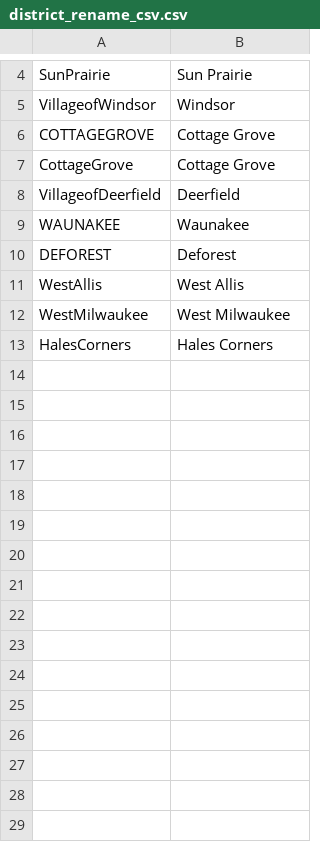
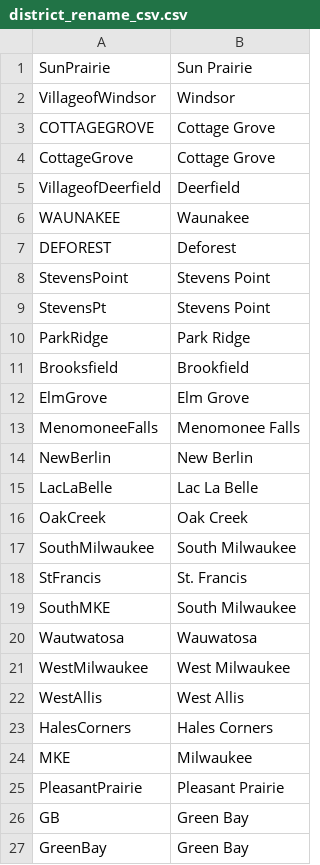
Before and after one commit to eweix/ngp-van-data-entry-doc, a CSV file: auto-print/district_rename_csv.csv, drawn as a sheet; only a part is shown, gaps mark what is left out; the diff covers the shown part only.

Commit message:
Add my renames

```diff
--- a/auto-print/district_rename_csv.csv
+++ b/auto-print/district_rename_csv.csv
@@ -10 +7,15 @@
 "DEFOREST","Deforest"
+StevensPoint,Stevens Point
+StevensPt,Stevens Point
+ParkRidge,Park Ridge
+Brooksfield,Brookfield
+ElmGrove,Elm Grove
+MenomoneeFalls,Menomonee Falls
+NewBerlin,New Berlin
+LacLaBelle,Lac La Belle
+OakCreek,Oak Creek
+SouthMilwaukee,South Milwaukee
+StFrancis,St. Francis
+SouthMKE,South Milwaukee
+Wautwatosa,Wauwatosa
+WestMilwaukee,West Milwaukee
@@ -12 +22,0 @@
-"WestMilwaukee","West Milwaukee"
@@ -13,0 +24,4 @@
+MKE,Milwaukee
+PleasantPrairie,Pleasant Prairie
+GB,Green Bay
+GreenBay,Green Bay
```
Also changed, not shown: 13 added rows elsewhere in this file, 1 other file.
